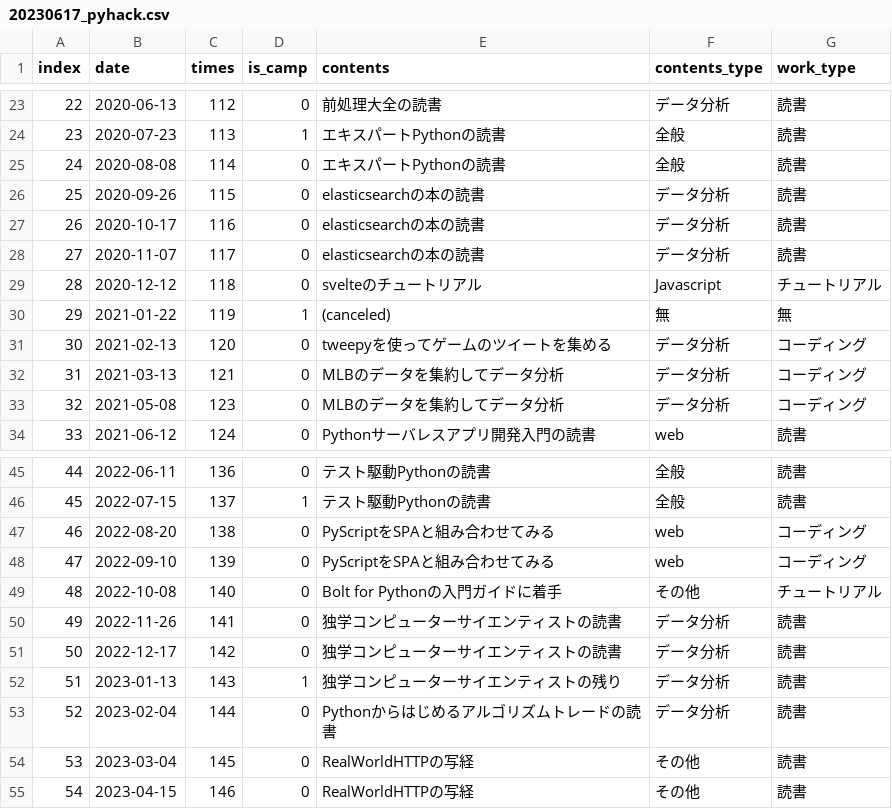
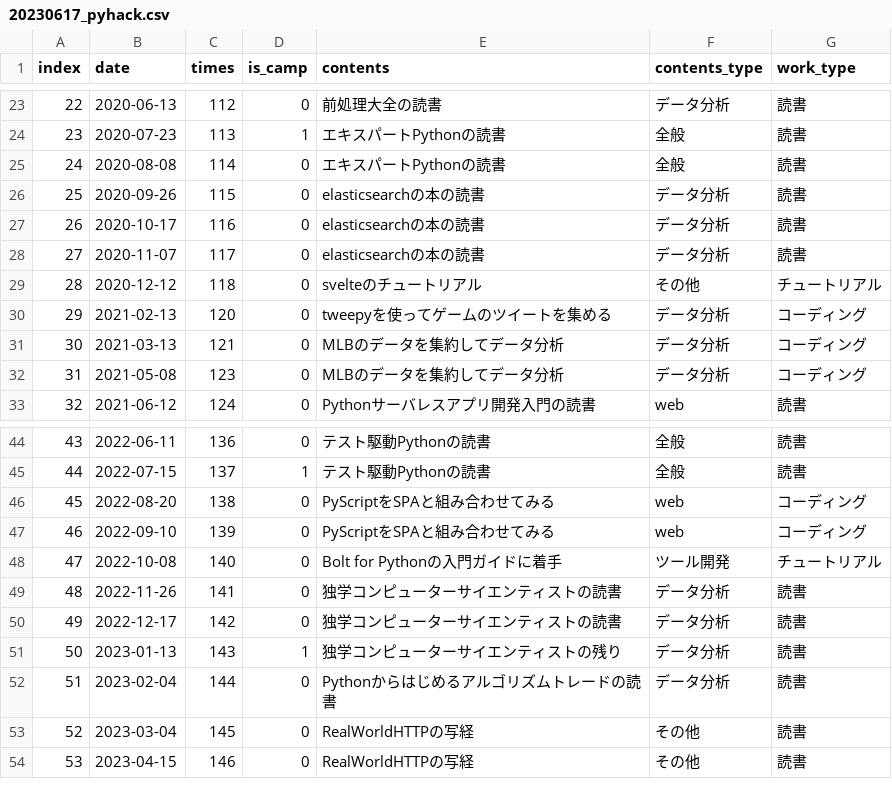
Before and after one commit to kuma127/python_sandbox, a CSV file: 20230617_pyhack.csv, drawn as a sheet; only a part is shown, gaps mark what is left out; removed rows and columns are numbered as before the commit, all else as after; the diff names each change by its address in the sheet, - before the commit and + after, or states it on an @@ line.

Commit message:
pyhackcon資料更新

```diff
--- a/20230617_pyhack.csv
+++ b/20230617_pyhack.csv
-F29 (contents_type): Javascript
+F29 (contents_type): その他
-row 30: 29 | 2021-01-22 | 119 | 1 | (canceled) | 無 | 無
@@ column A (index) renumbered from row 30 down @@
-F48 (contents_type): その他
+F48 (contents_type): ツール開発
```
Also changed, not shown: 1 other file.
